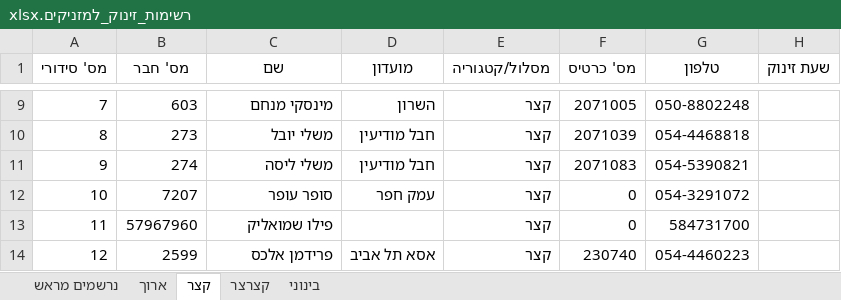
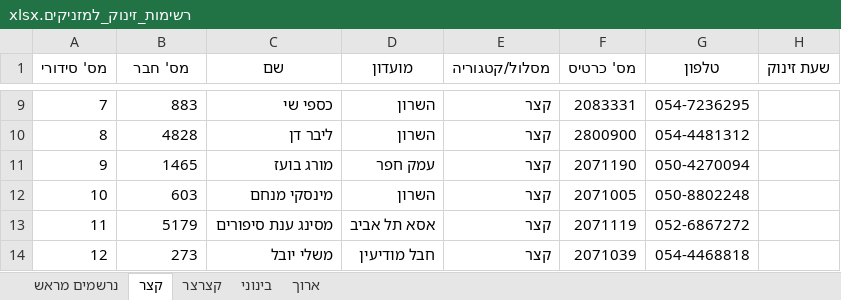
Before and after one commit to HasharonOC/hasharonoc.github.io, an Excel workbook: events/Horashim_2022/רשימות_זינוק_למזניקים.xlsx, sheet קצר, drawn as a sheet; only a part is shown, gaps mark what is left out; values as stored, in another font and other column widths than the file's, no borders; the diff covers the shown part only; the diff names each change by its address in the sheet, - before the commit and + after, or states it on an @@ line.

```diff
--- a/events/Horashim_2022/רשימות_זינוק_למזניקים.xlsx (sheet קצר)
+++ b/events/Horashim_2022/רשימות_זינוק_למזניקים.xlsx (sheet קצר)
@@ sheet tab order changed: נרשמים מראש | קצר | קצרצר | בינוני | ארוך @@
-B9 (מס' חבר): 603
+B9 (מס' חבר): 883
-C9 (שם): מינסקי מנחם
+C9 (שם): כספי שי
-F9 (מס' כרטיס): 2071005
+F9 (מס' כרטיס): 2083331
-G9 (טלפון): 050-8802248
+G9 (טלפון): 054-7236295
-B10 (מס' חבר): 273
+B10 (מס' חבר): 4828
-C10 (שם): משלי יובל
+C10 (שם): ליבר דן
-D10 (מועדון): חבל מודיעין
+D10 (מועדון): השרון
-F10 (מס' כרטיס): 2071039
+F10 (מס' כרטיס): 2800900
-G10 (טלפון): 054-4468818
+G10 (טלפון): 054-4481312
-B11 (מס' חבר): 274
+B11 (מס' חבר): 1465
-C11 (שם): משלי ליסה
+C11 (שם): מורג בועז
-D11 (מועדון): חבל מודיעין
+D11 (מועדון): עמק חפר
-F11 (מס' כרטיס): 2071083
+F11 (מס' כרטיס): 2071190
-G11 (טלפון): 054-5390821
+G11 (טלפון): 050-4270094
-B12 (מס' חבר): 7207
+B12 (מס' חבר): 603
-C12 (שם): סופר עופר
+C12 (שם): מינסקי מנחם
-D12 (מועדון): עמק חפר
+D12 (מועדון): השרון
-F12 (מס' כרטיס): 0
+F12 (מס' כרטיס): 2071005
-G12 (טלפון): 054-3291072
+G12 (טלפון): 050-8802248
-B13 (מס' חבר): 57967960
+B13 (מס' חבר): 5179
-C13 (שם): פילו שמואליק
+C13 (שם): מסינג ענת סיפורים
-D13 (מועדון): (empty)
+D13 (מועדון): אסא תל אביב
-F13 (מס' כרטיס): 0
+F13 (מס' כרטיס): 2071119
-G13 (טלפון): 584731700
+G13 (טלפון): 052-6867272
-B14 (מס' חבר): 2599
+B14 (מס' חבר): 273
-C14 (שם): פרידמן אלכס
+C14 (שם): משלי יובל
-D14 (מועדון): אסא תל אביב
+D14 (מועדון): חבל מודיעין
-F14 (מס' כרטיס): 230740
+F14 (מס' כרטיס): 2071039
-G14 (טלפון): 054-4460223
+G14 (טלפון): 054-4468818
```
Also changed, not shown: 68 edited cells elsewhere in this sheet, sheet נרשמים מראש, sheet בינוני, sheet ארוך, events/Horashim_2022/StartList.xlsx, events/Horashim_2022/חריגים.xlsx, 2 other files.
